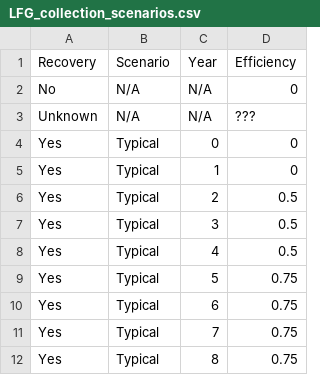
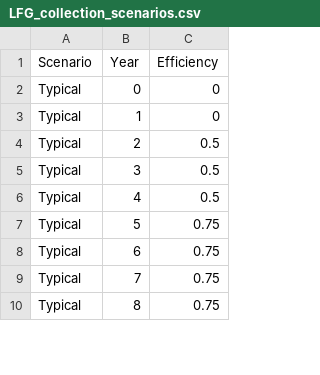
Before and after one commit to USEPA/lfg-calc-py, a CSV file: lfg_calc_py/data/LFG_collection_scenarios.csv, drawn as a sheet; only a part is shown; removed rows and columns are numbered as before the commit, all else as after; the diff names each change by its address in the sheet, - before the commit and + after, or states it on an @@ line.

Commit message:
remove non-recovery scenario

```diff
--- a/lfg_calc_py/data/LFG_collection_scenarios.csv
+++ b/lfg_calc_py/data/LFG_collection_scenarios.csv
-column A (Recovery), rows 4-12: all Yes
-row 2: No | N/A | N/A | 0
-row 3: Unknown | N/A | N/A | ???
```
